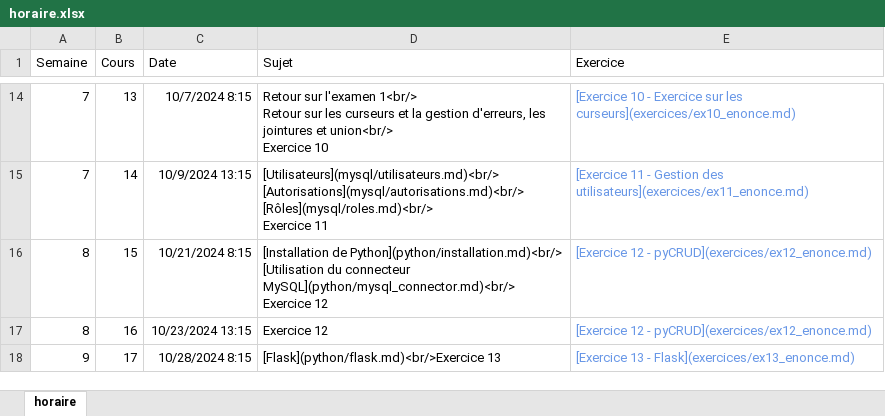
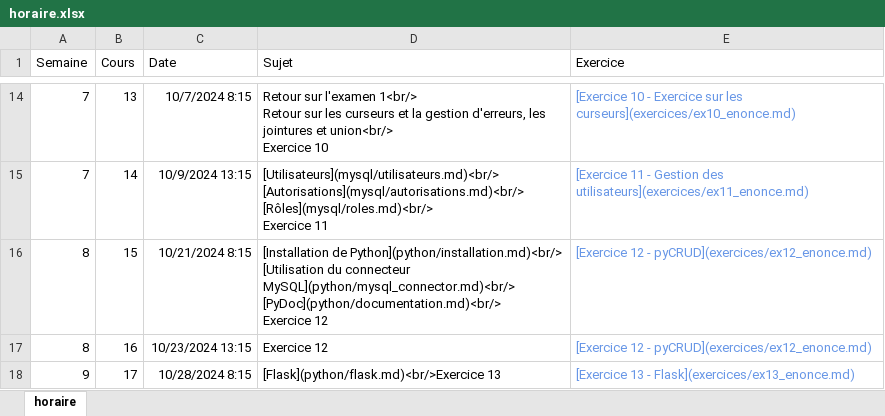
Before and after one commit to cegepvictoetienne/bd2, an Excel workbook: template/horaire.xlsx, sheet horaire, drawn as a sheet; only a part is shown, gaps mark what is left out; values as stored, in another font and other column widths than the file's, no borders; ↵ is a line break in a cell; the diff names each change by its address in the sheet, - before the commit and + after, or states it on an @@ line.

```diff
--- a/template/horaire.xlsx (sheet horaire)
+++ b/template/horaire.xlsx (sheet horaire)
-D16 (Sujet): …connecteur MySQL](python/mysql_connector.md)<br/> ↵ Exercice 12
+D16 (Sujet): …connecteur MySQL](python/mysql_connector.md)<br/> ↵ [PyDoc](python/documentation.md)<br/> ↵ Exercice 12
```
Also changed, not shown: 3 other files.
